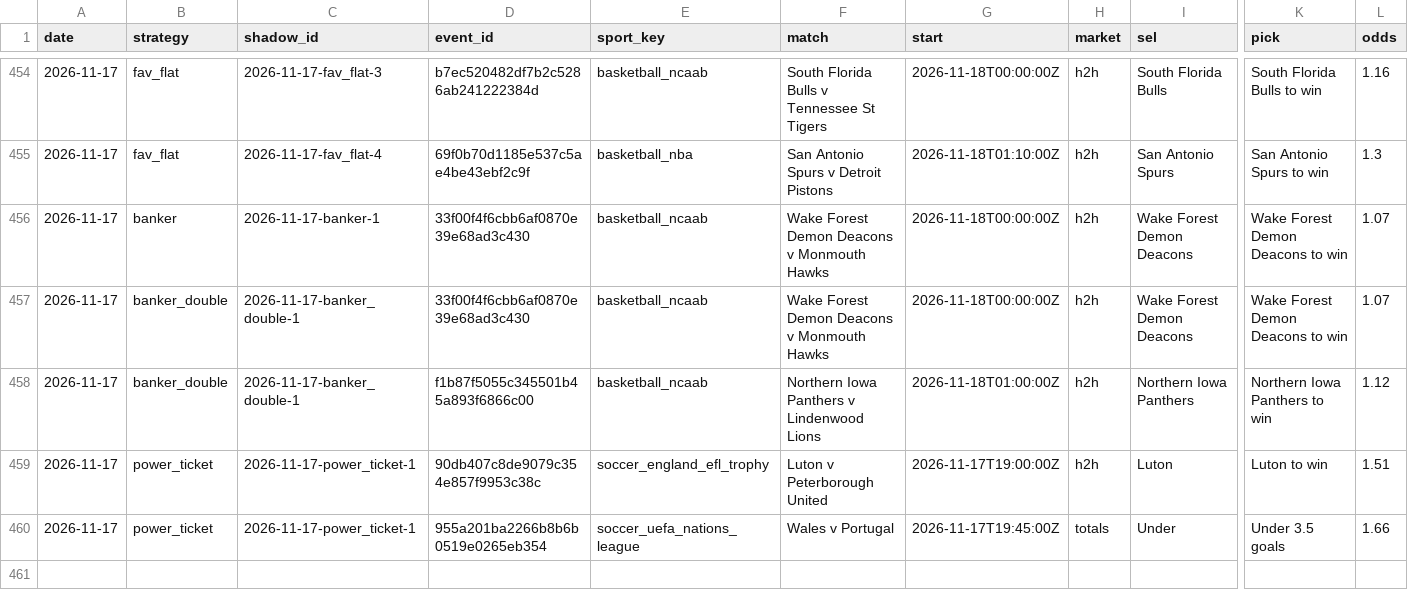
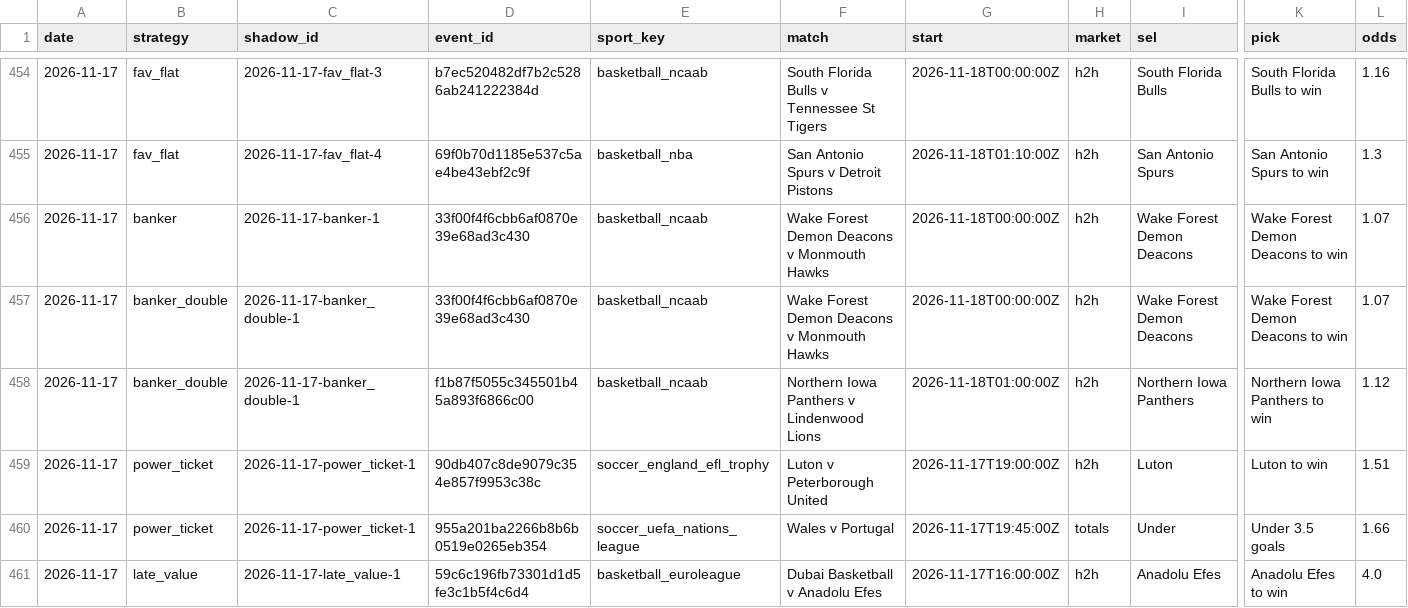
Before and after one commit to tralesmile/kockajse, a CSV file: data/shadow.csv, drawn as a sheet; only a part is shown, gaps mark what is left out; rows hold the shown columns only; the diff names each change by its address in the sheet, - before the commit and + after, or states it on an @@ line.

```diff
--- a/data/shadow.csv
+++ b/data/shadow.csv
+row 461: 2026-11-17 | late_value | 2026-11-17-late_value-1 | 59c6c196fb73301d1d5fe3c1b5f4c6d4 | basketball_euroleague | Dubai Basketball v Anadolu Efes | 2026-11-17T16:00:00Z | h2h | Anadolu Efes | Anadolu Efes to win | 4.0
```
Also changed, not shown: data/closing.csv, 2 other files.
